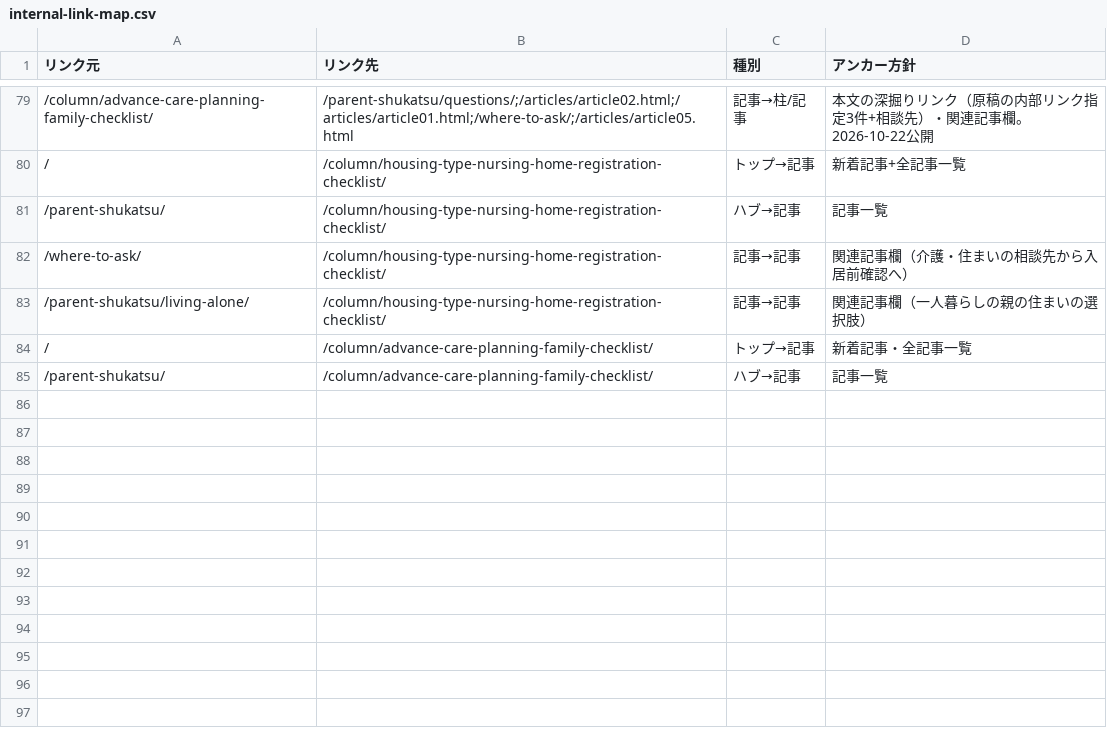
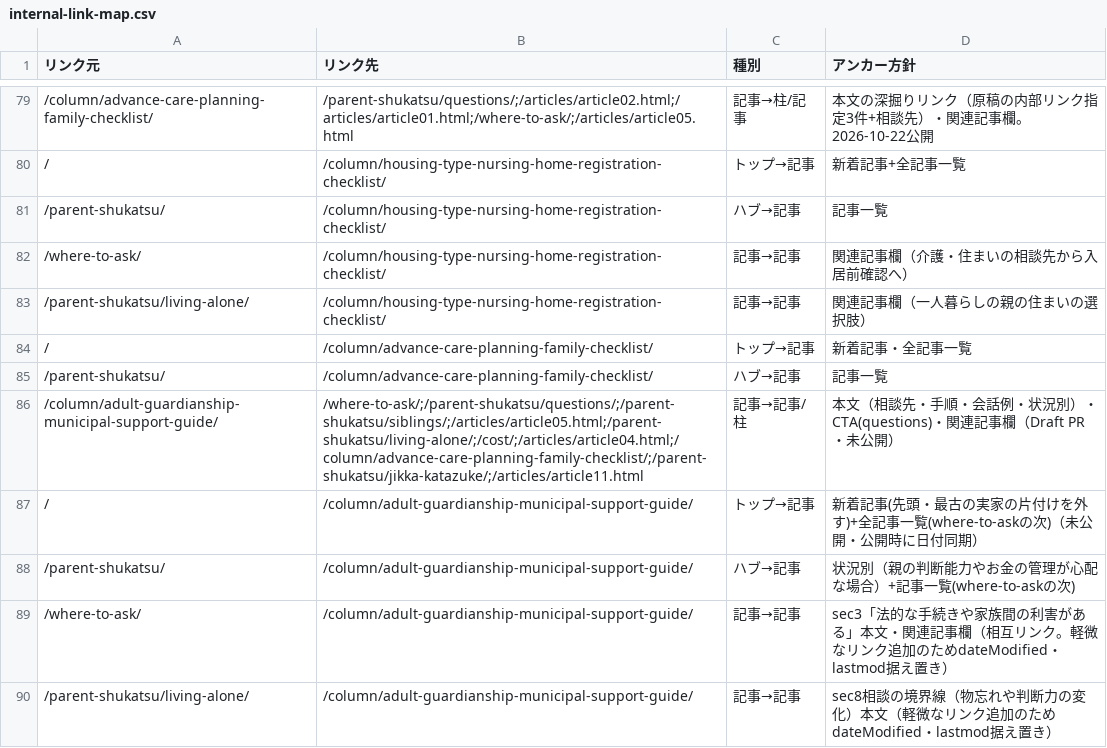
Before and after one commit to tfqys680-jpg/shukatsu-site, a CSV file: docs/seo/internal-link-map.csv, drawn as a sheet; only a part is shown, gaps mark what is left out; the diff names each change by its address in the sheet, - before the commit and + after, or states it on an @@ line.

```diff
--- a/docs/seo/internal-link-map.csv
+++ b/docs/seo/internal-link-map.csv
+row 86: /column/adult-guardianship-municipal-support-guide/ | /where-to-ask/;/parent-shukatsu/questions/;/parent-shukatsu/siblings/;/articles/article05.html;/parent-shukatsu/living-alone/;/cost/;/articles/article04.html;/column/advance-care-planning-family-checklist/;/parent-shukatsu/jikka-katazuke/;/articles/article11.html | 記事→記事/柱 | 本文（相談先・手順・会話例・状況別）・CTA(questions)・関連記事欄（Draft PR・未公開）
+row 87: / | /column/adult-guardianship-municipal-support-guide/ | トップ→記事 | 新着記事(先頭・最古の実家の片付けを外す)+全記事一覧(where-to-askの次)（未公開・公開時に日付同期）
+row 88: /parent-shukatsu/ | /column/adult-guardianship-municipal-support-guide/ | ハブ→記事 | 状況別（親の判断能力やお金の管理が心配な場合）+記事一覧(where-to-askの次)
+row 89: /where-to-ask/ | /column/adult-guardianship-municipal-support-guide/ | 記事→記事 | sec3「法的な手続きや家族間の利害がある」本文・関連記事欄（相互リンク。軽微なリンク追加のためdateModified・lastmod据え置き）
+row 90: /parent-shukatsu/living-alone/ | /column/adult-guardianship-municipal-support-guide/ | 記事→記事 | sec8相談の境界線（物忘れや判断力の変化）本文（軽微なリンク追加のためdateModified・lastmod据え置き）
```
Also changed, not shown: docs/seo/content-inventory.csv, docs/seo/editorial-calendar.csv, 11 other files.
